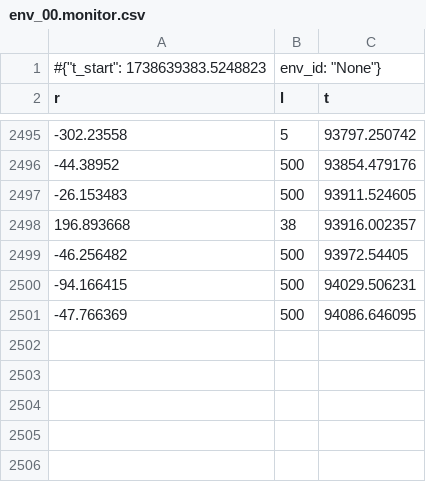
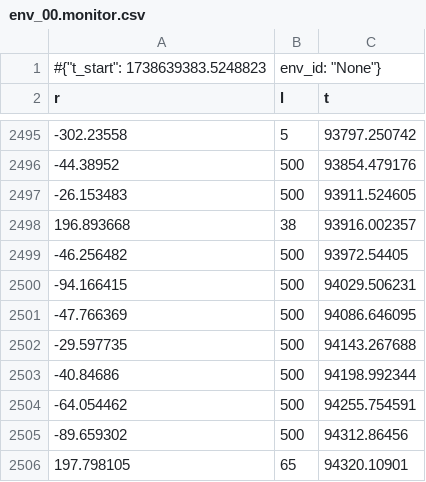
Before and after one commit to cymeo/MT_Project, a CSV file: controllers/RL_Controller/monitor_logs/env_00.monitor.csv, drawn as a sheet; only a part is shown, gaps mark what is left out; the diff names each change by its address in the sheet, - before the commit and + after, or states it on an @@ line.

Commit message:
test

```diff
--- a/controllers/RL_Controller/monitor_logs/env_00.monitor.csv
+++ b/controllers/RL_Controller/monitor_logs/env_00.monitor.csv
+row 2502: -29.597735 | 500 | 94143.267688
+row 2503: -40.84686 | 500 | 94198.992344
+row 2504: -64.054462 | 500 | 94255.754591
+row 2505: -89.659302 | 500 | 94312.86456
+row 2506: 197.798105 | 65 | 94320.10901
```
